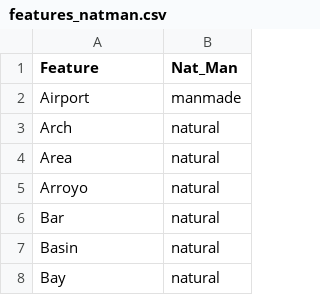
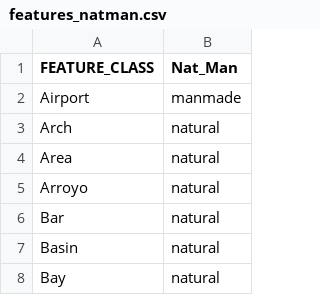
Before and after one commit to MoniqueSchafer/informatics, a CSV file: features_natman.csv, drawn as a sheet; only a part is shown.

```diff
--- a/features_natman.csv
+++ b/features_natman.csv
@@ -1,2 +1,2 @@
-Feature,Nat_Man
+FEATURE_CLASS,Nat_Man
 Airport,manmade
```
Also changed, not shown: 3 other files.
